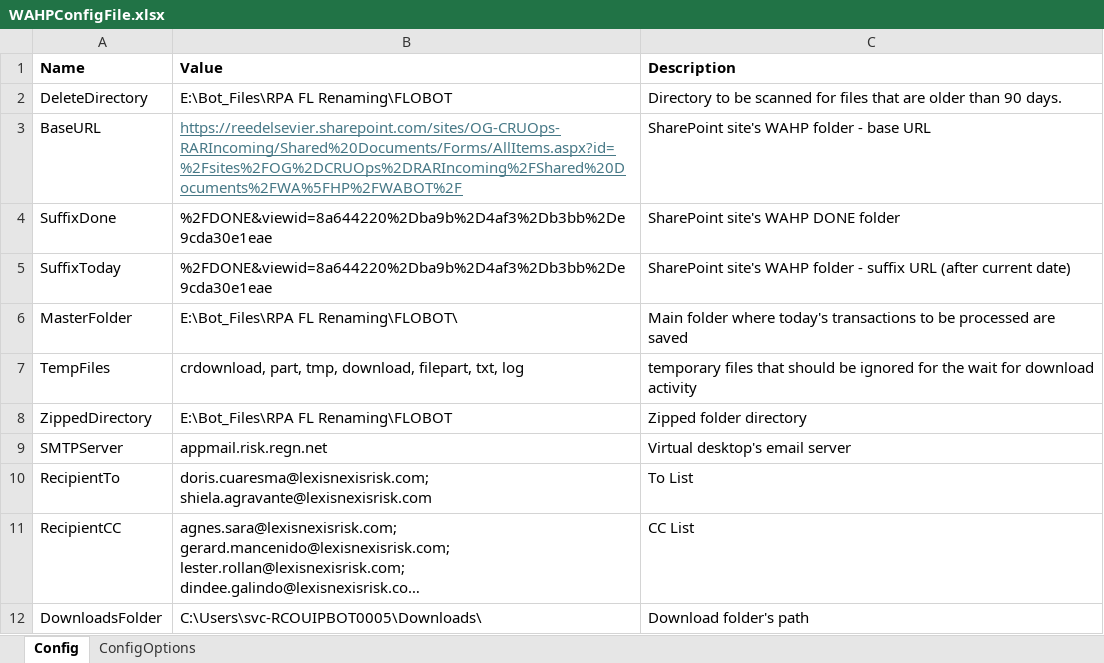
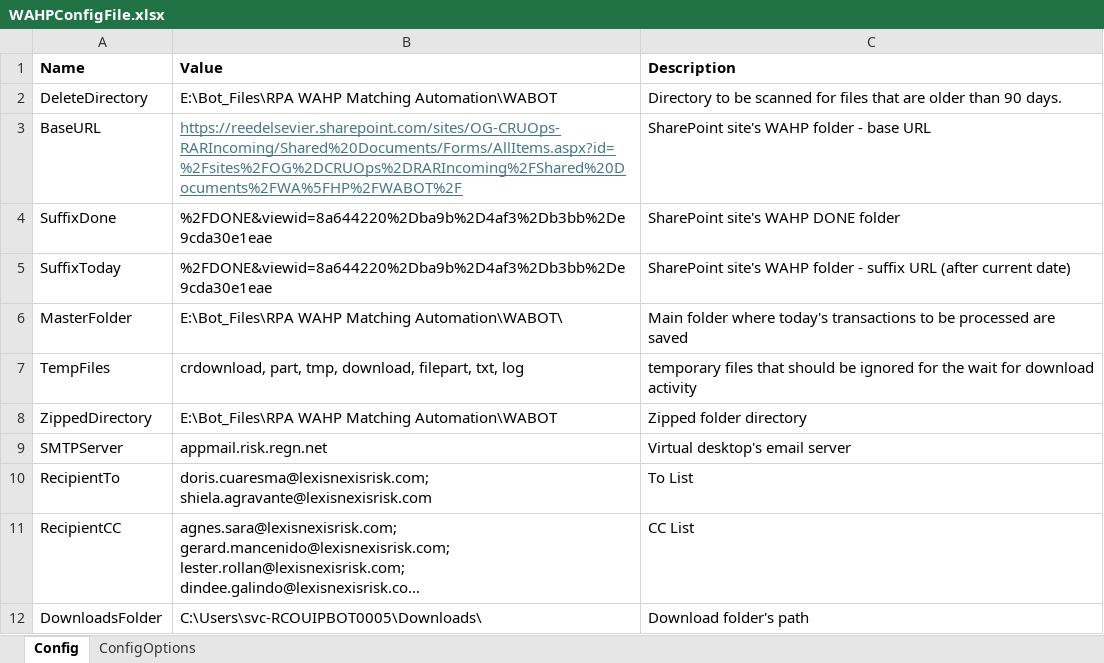
Before and after one commit to RollLe01/WAHPMatchingProcess, an Excel workbook: WAHPConfigFile.xlsx, sheet Config, drawn as a sheet; long unchanged cells end in …; values as stored, in another font and other column widths than the file's, no borders; the diff names each change by its address in the sheet, - before the commit and + after, or states it on an @@ line.

```diff
--- a/WAHPConfigFile.xlsx (sheet Config)
+++ b/WAHPConfigFile.xlsx (sheet Config)
-B2 (Value): E:\Bot_Files\RPA FL Renaming\FLOBOT
+B2 (Value): E:\Bot_Files\RPA WAHP Matching Automation\WABOT
-B6 (Value): E:\Bot_Files\RPA FL Renaming\FLOBOT\
+B6 (Value): E:\Bot_Files\RPA WAHP Matching Automation\WABOT\
-B8 (Value): E:\Bot_Files\RPA FL Renaming\FLOBOT
+B8 (Value): E:\Bot_Files\RPA WAHP Matching Automation\WABOT
```
Also changed, not shown: sheet ConfigOptions, 7 other files.
